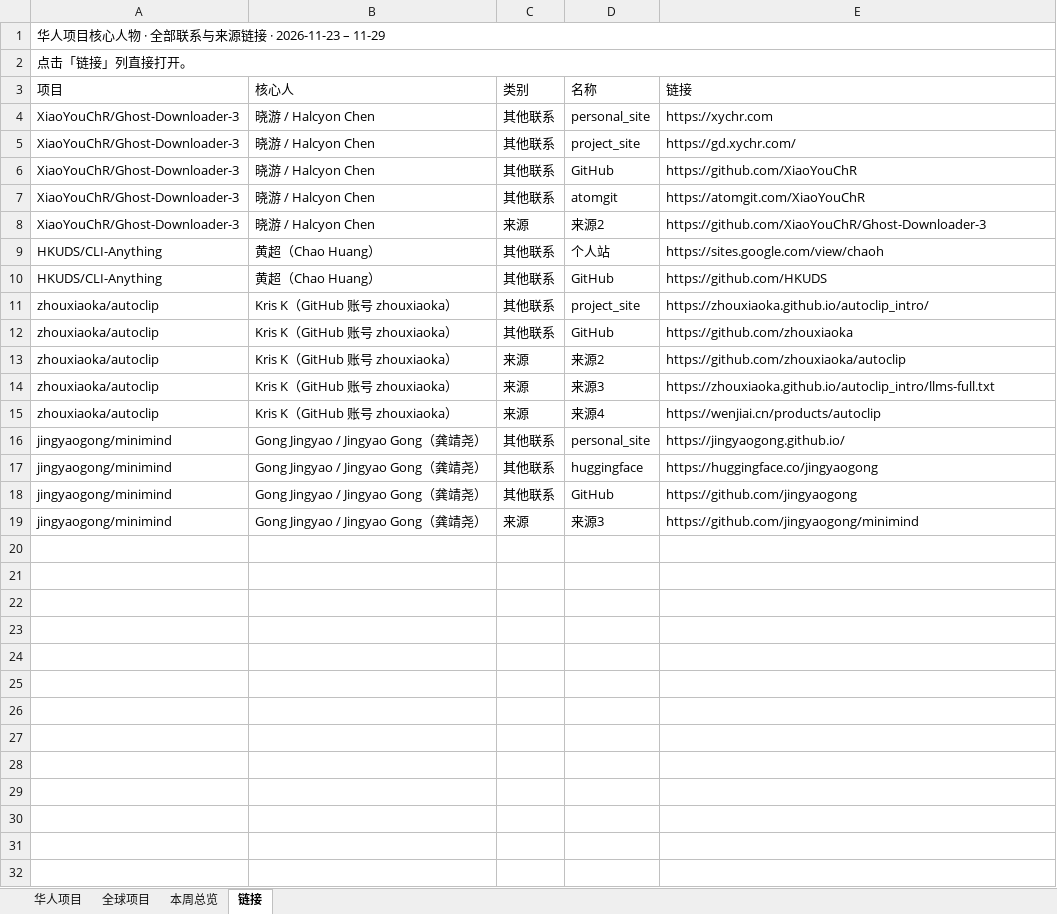
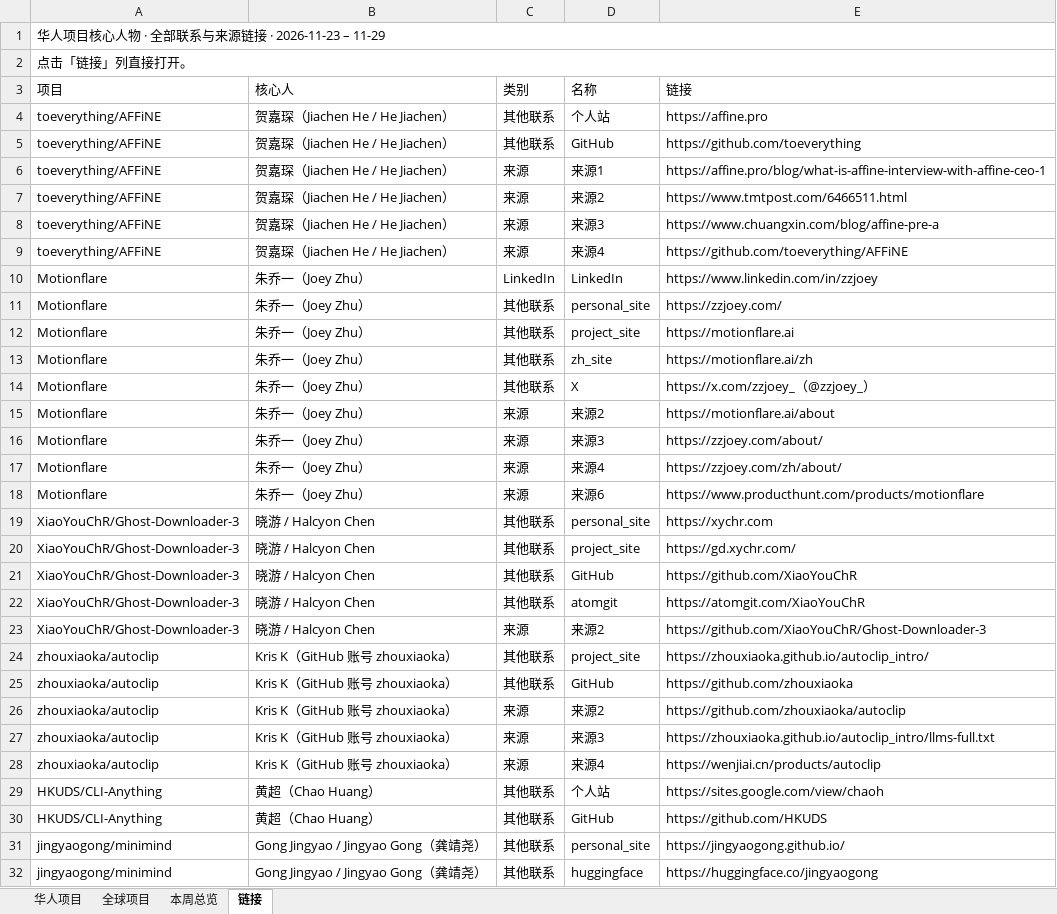
Before and after one commit to psylch/rising-projects, an Excel workbook: 2026-11-29/weekly-2026-11-29.xlsx, sheet 链接, drawn as a sheet; only a part is shown; the shorter side is filled out with more unchanged rows; values as stored, in another font and other column widths than the file's, no cell formats; the diff names each change by its address in the sheet, - before the commit and + after, or states it on an @@ line.

```diff
--- a/2026-11-29/weekly-2026-11-29.xlsx (sheet 链接)
+++ b/2026-11-29/weekly-2026-11-29.xlsx (sheet 链接)
+row 4: toeverything/AFFiNE | 贺嘉琛（Jiachen He / He Jiachen） | 其他联系 | 个人站 | https://affine.pro
+row 5: toeverything/AFFiNE | 贺嘉琛（Jiachen He / He Jiachen） | 其他联系 | GitHub | https://github.com/toeverything
+row 6: toeverything/AFFiNE | 贺嘉琛（Jiachen He / He Jiachen） | 来源 | 来源1 | https://affine.pro/blog/what-is-affine-interview-with-affine-ceo-1
+row 7: toeverything/AFFiNE | 贺嘉琛（Jiachen He / He Jiachen） | 来源 | 来源2 | https://www.tmtpost.com/6466511.html
+row 8: toeverything/AFFiNE | 贺嘉琛（Jiachen He / He Jiachen） | 来源 | 来源3 | https://www.chuangxin.com/blog/affine-pre-a
+row 9: toeverything/AFFiNE | 贺嘉琛（Jiachen He / He Jiachen） | 来源 | 来源4 | https://github.com/toeverything/AFFiNE
+row 10: Motionflare | 朱乔一（Joey Zhu） | LinkedIn | LinkedIn | https://www.linkedin.com/in/zzjoey
+row 11: Motionflare | 朱乔一（Joey Zhu） | 其他联系 | personal_site | https://zzjoey.com/
+row 12: Motionflare | 朱乔一（Joey Zhu） | 其他联系 | project_site | https://motionflare.ai
+row 13: Motionflare | 朱乔一（Joey Zhu） | 其他联系 | zh_site | https://motionflare.ai/zh
+row 14: Motionflare | 朱乔一（Joey Zhu） | 其他联系 | X | https://x.com/zzjoey_（@zzjoey_）
+row 15: Motionflare | 朱乔一（Joey Zhu） | 来源 | 来源2 | https://motionflare.ai/about
+row 16: Motionflare | 朱乔一（Joey Zhu） | 来源 | 来源3 | https://zzjoey.com/about/
+row 17: Motionflare | 朱乔一（Joey Zhu） | 来源 | 来源4 | https://zzjoey.com/zh/about/
+row 18: Motionflare | 朱乔一（Joey Zhu） | 来源 | 来源6 | https://www.producthunt.com/products/motionflare
@@ row 9 moved to row 29: HKUDS/CLI-Anything @@
@@ row 10 moved to row 30: HKUDS/CLI-Anything @@
```
Also changed, not shown: sheet 全球项目, sheet 华人项目, sheet 本周总览, cell formats, 2 other files.
